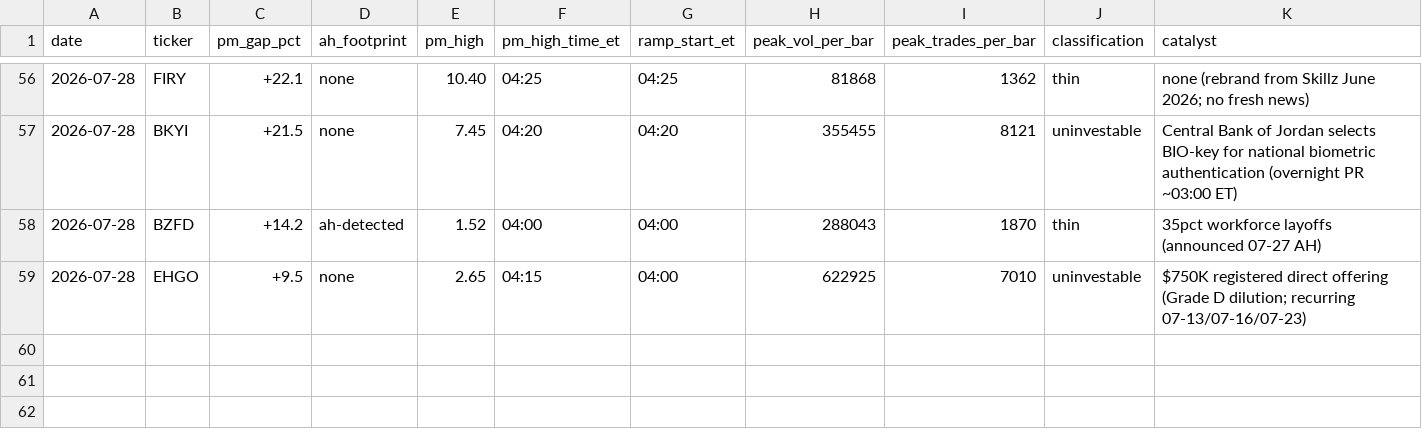
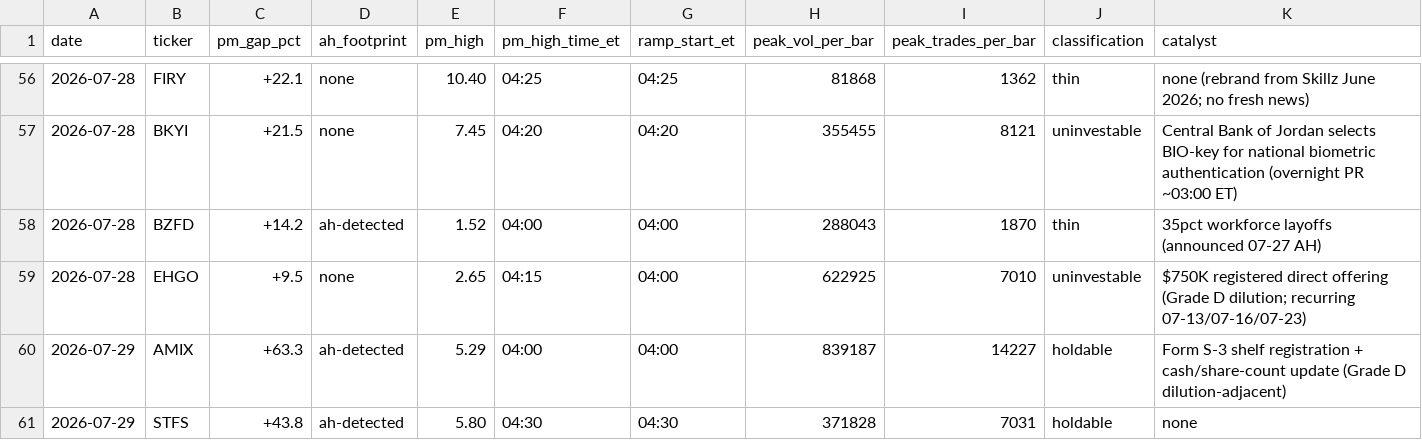
Before and after one commit to juanibiapina/trading, a CSV file: log/pm-open-scan.csv, drawn as a sheet; only a part is shown, gaps mark what is left out; rows hold the shown columns only; the diff covers the shown part only; the diff names each change by its address in the sheet, - before the commit and + after, or states it on an @@ line.

```diff
--- a/log/pm-open-scan.csv
+++ b/log/pm-open-scan.csv
+row 60: 2026-07-29 | AMIX | +63.3 | ah-detected | 5.29 | 04:00 | 04:00 | 839187 | 14227 | holdable | Form S-3 shelf registration + cash/share-count update (Grade D dilution-adjacent)
+row 61: 2026-07-29 | STFS | +43.8 | ah-detected | 5.80 | 04:30 | 04:30 | 371828 | 7031 | holdable | none
```
Also changed, not shown: 2 added rows elsewhere in this file.
